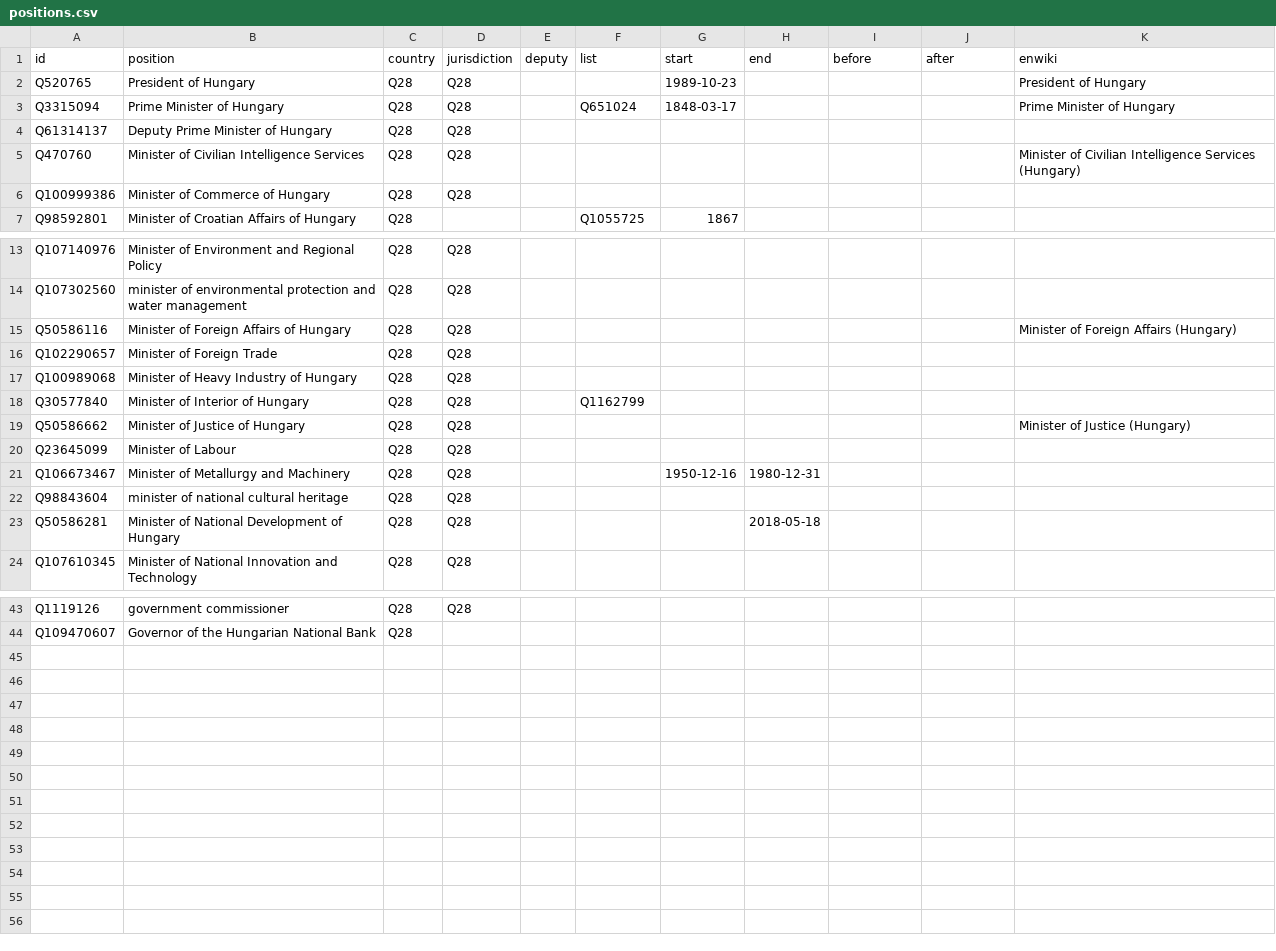
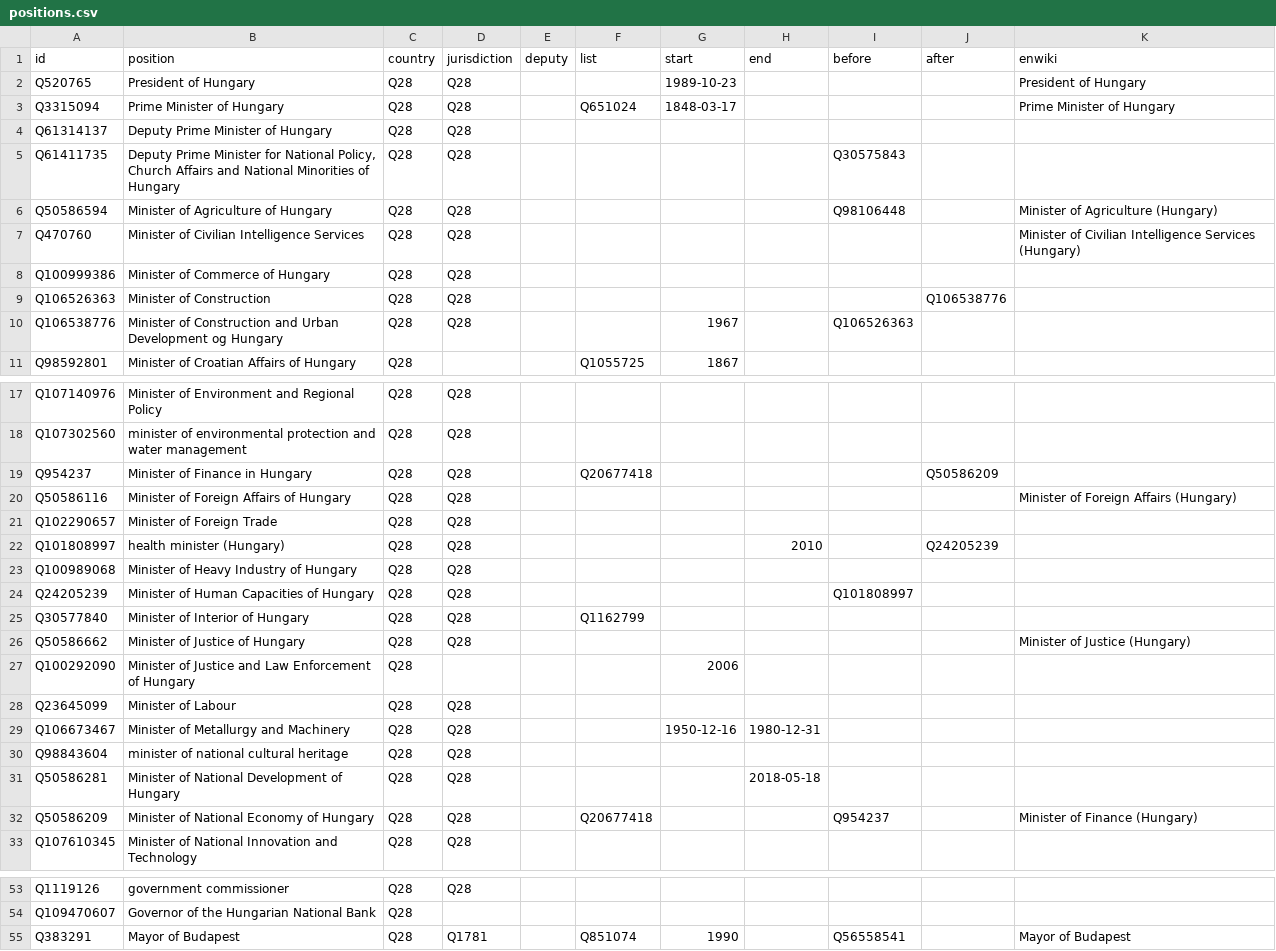
Before and after one commit to every-politician-scrapers/hungary-cabinet, a CSV file: html/positions.csv, drawn as a sheet; only a part is shown, gaps mark what is left out; the diff covers the shown part only.

Commit message:
PCB update

```diff
--- a/html/positions.csv
+++ b/html/positions.csv
@@ -4,4 +4,8 @@ Q3315094,Prime Minister of Hungary,Q28,Q28,,Q651024,1848-03-17,,,,Prime Minister
 Q61314137,Deputy Prime Minister of Hungary,Q28,Q28,,,,,,,
+Q61411735,"Deputy Prime Minister for National Policy, Church Affairs and National Minorities of Hungary",Q28,Q28,,,,,Q30575843,,
+Q50586594,Minister of Agriculture of Hungary,Q28,Q28,,,,,Q98106448,,Minister of Agriculture (Hungary)
 Q470760,Minister of Civilian Intelligence Services,Q28,Q28,,,,,,,Minister of Civilian Intelligence Services (Hungary)
 Q100999386,Minister of Commerce of Hungary,Q28,Q28,,,,,,,
+Q106526363,Minister of Construction,Q28,Q28,,,,,,Q106538776,
+Q106538776,Minister of Construction and Urban Development og Hungary,Q28,Q28,,,1967,,Q106526363,,
 Q98592801,Minister of Croatian Affairs of Hungary,Q28,,,Q1055725,1867,,,,
@@ -14,7 +18,11 @@ Q107140976,Minister of Environment and Regional Policy,Q28,Q28,,,,,,,
 Q107302560,minister of environmental protection and water management,Q28,Q28,,,,,,,
+Q954237,Minister of Finance in Hungary,Q28,Q28,,Q20677418,,,,Q50586209,
 Q50586116,Minister of Foreign Affairs of Hungary,Q28,Q28,,,,,,,Minister of Foreign Affairs (Hungary)
 Q102290657,Minister of Foreign Trade,Q28,Q28,,,,,,,
+Q101808997,health minister (Hungary),Q28,Q28,,,,2010,,Q24205239,
 Q100989068,Minister of Heavy Industry of Hungary,Q28,Q28,,,,,,,
+Q24205239,Minister of Human Capacities of Hungary,Q28,Q28,,,,,Q101808997,,
 Q30577840,Minister of Interior of Hungary,Q28,Q28,,Q1162799,,,,,
 Q50586662,Minister of Justice of Hungary,Q28,Q28,,,,,,,Minister of Justice (Hungary)
+Q100292090,Minister of Justice and Law Enforcement of Hungary,Q28,,,,2006,,,,
 Q23645099,Minister of Labour,Q28,Q28,,,,,,,
@@ -23,2 +31,3 @@ Q98843604,minister of national cultural heritage,Q28,Q28,,,,,,,
 Q50586281,Minister of National Development of Hungary,Q28,Q28,,,,2018-05-18,,,
+Q50586209,Minister of National Economy of Hungary,Q28,Q28,,Q20677418,,,Q954237,,Minister of Finance (Hungary)
 Q107610345,Minister of National Innovation and Technology,Q28,Q28,,,,,,,
@@ -44 +54,2 @@ Q1119126,government commissioner,Q28,Q28,,,,,,,
 Q109470607,Governor of the Hungarian National Bank,Q28,,,,,,,,
+Q383291,Mayor of Budapest,Q28,Q1781,,Q851074,1990,,Q56558541,,Mayor of Budapest
```
Also changed, not shown: 1 added row elsewhere in this file.
